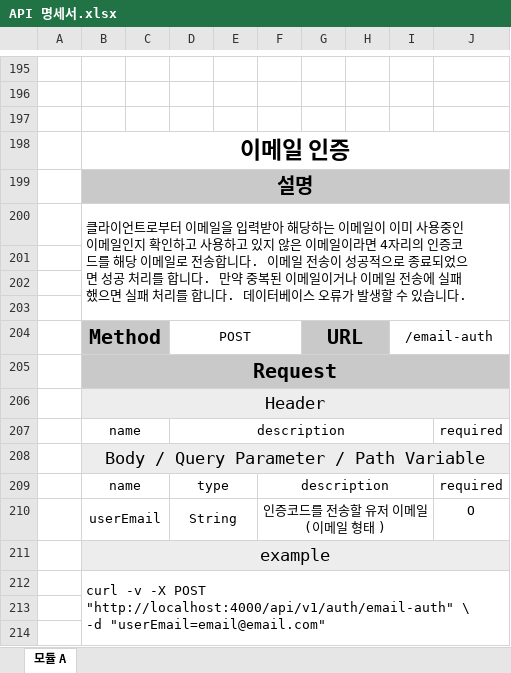
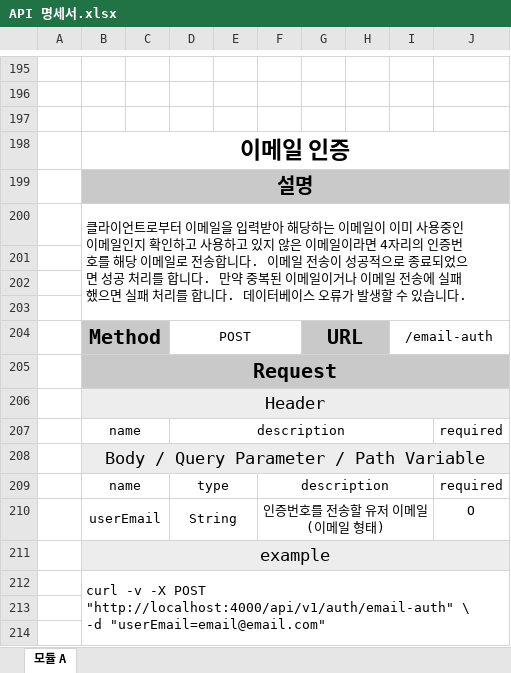
Before and after one commit to developernagk/STIS, an Excel workbook: estate_project/API 명세서.xlsx, sheet 모듈 A, drawn as a sheet; only a part is shown, gaps mark what is left out; values as stored, in another font and other column widths than the file's, no borders; ↵ is a line break in a cell; the diff covers the shown part only; the diff names each change by its address in the sheet, - before the commit and + after, or states it on an @@ line.

Commit message:
240423 15:49 estate Project update

```diff
--- a/estate_project/API 명세서.xlsx (sheet 모듈 A)
+++ b/estate_project/API 명세서.xlsx (sheet 모듈 A)
-B200: …의 인증코드를 해당…
+B200: …의 인증번호를 해당…
-F210: 인증코드를 전송할 유저 이메일 ↵ (이메일 형태 )
+F210: 인증번호를 전송할 유저 이메일 ↵ (이메일 형태)
```
Also changed, not shown: 131 added rows and 1 edited cell elsewhere in this sheet, 3 other files.
